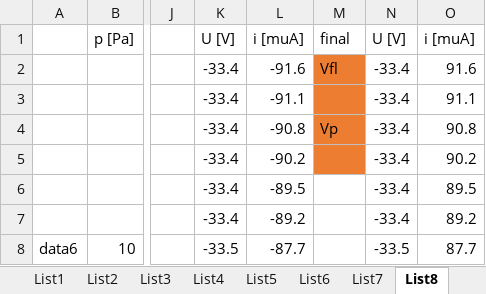
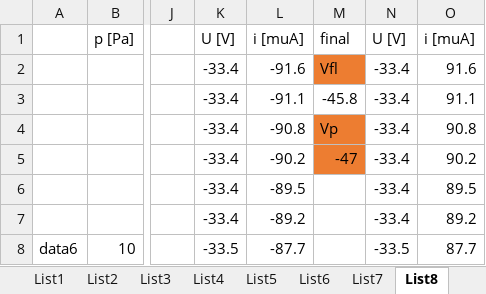
Before and after one commit to Raay473667/PraktikaPlazma, an Excel workbook: 02_JednoduchaSonda/data/SjednocenaData.xlsx, sheet List8, drawn as a sheet; only a part is shown, gaps mark what is left out; values as stored, in another font and other column widths than the file's, no borders; the diff names each change by its address in the sheet, - before the commit and + after, or states it on an @@ line.

```diff
--- a/02_JednoduchaSonda/data/SjednocenaData.xlsx (sheet List8)
+++ b/02_JednoduchaSonda/data/SjednocenaData.xlsx (sheet List8)
-M3: (empty)
+M3: -45.8
-M3 fill: #ED7D31
+M3 fill: none
-M5: (empty)
+M5: -47
```
Also changed, not shown: sheet List3, sheet List2, sheet List6, sheet List7, sheet List9, sheet List4, 1 more sheet, 02_JednoduchaSonda/data/JednoduchaSonda.xlsx, 13 other files.
